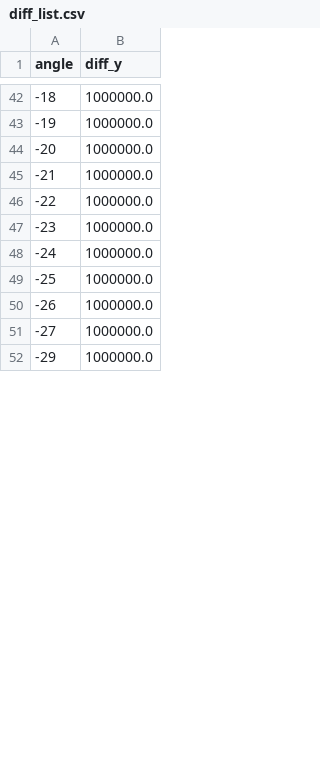
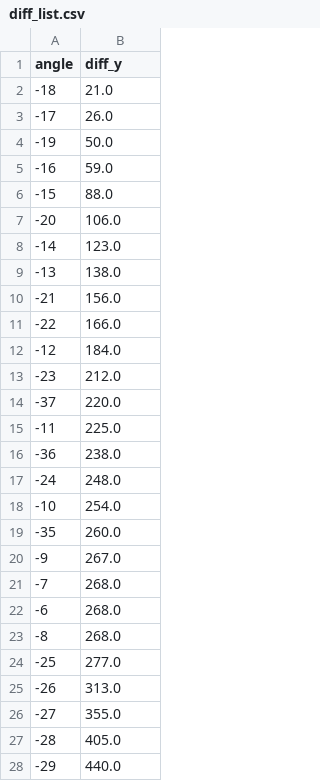
Before and after one commit to gasparbenavente2/Repositorio-Capstone, a CSV file: diff_list.csv, drawn as a sheet; only a part is shown, gaps mark what is left out; the diff covers the shown part only.

```diff
--- a/diff_list.csv
+++ b/diff_list.csv
@@ -42,11 +2,27 @@ angle,diff_y
--18,1000000.0
--19,1000000.0
--20,1000000.0
--21,1000000.0
--22,1000000.0
--23,1000000.0
--24,1000000.0
--25,1000000.0
--26,1000000.0
--27,1000000.0
--29,1000000.0
+-18,21.0
+-17,26.0
+-19,50.0
+-16,59.0
+-15,88.0
+-20,106.0
+-14,123.0
+-13,138.0
+-21,156.0
+-22,166.0
+-12,184.0
+-23,212.0
+-37,220.0
+-11,225.0
+-36,238.0
+-24,248.0
+-10,254.0
+-35,260.0
+-9,267.0
+-7,268.0
+-6,268.0
+-8,268.0
+-25,277.0
+-26,313.0
+-27,355.0
+-28,405.0
+-29,440.0
```
Also changed, not shown: 21 added rows, 42 removed rows and 2 edited cells elsewhere in this file, 3 other files.
